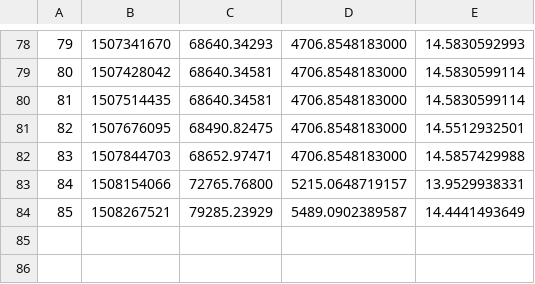
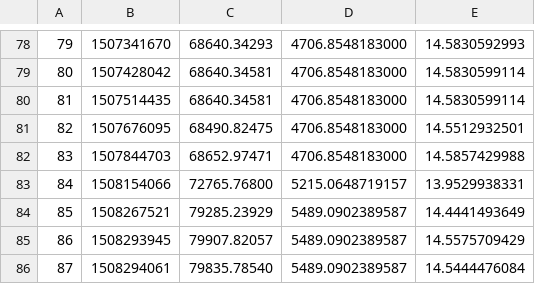
Before and after one commit to filhohao/filhohao.github.io, a CSV file: OUT_PRECO_COTA.csv, drawn as a sheet; only a part is shown, gaps mark what is left out; the diff names each change by its address in the sheet, - before the commit and + after, or states it on an @@ line.

Commit message:
" new data"

```diff
--- a/OUT_PRECO_COTA.csv
+++ b/OUT_PRECO_COTA.csv
+row 85: 86 | 1508293945 | 79907.82057 | 5489.0902389587 | 14.5575709429
+row 86: 87 | 1508294061 | 79835.78540 | 5489.0902389587 | 14.5444476084
```
